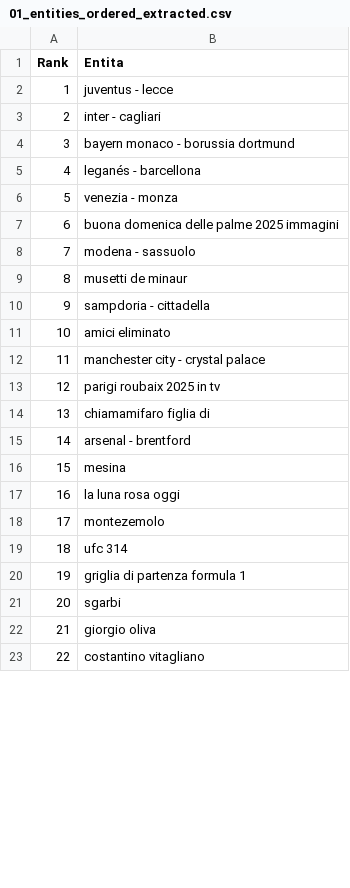
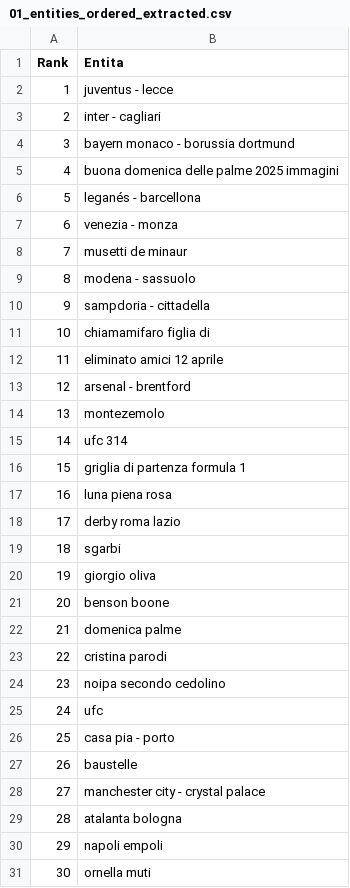
Before and after one commit to maledizionisrls/discover-prophet-website, a CSV file: checkpoint_data/01_entities_ordered_extracted.csv, drawn as a sheet; only a part is shown; the shorter side is filled out with more unchanged rows; removed rows and columns are numbered as before the commit, all else as after; the diff covers the shown part only; the diff names each change by its address in the sheet, - before the commit and + after, or states it on an @@ line.

```diff
--- a/checkpoint_data/01_entities_ordered_extracted.csv
+++ b/checkpoint_data/01_entities_ordered_extracted.csv
@@ row 7 moved to row 5: 4 @@
@@ column A (Rank) renumbered from row 6 down @@
@@ row 9 moved to row 8: 7 @@
-row 11: 10 | amici eliminato
-row 13: 12 | parigi roubaix 2025 in tv
+row 12: 11 | eliminato amici 12 aprile
@@ row 16 moved to row 39: 38 @@
-row 17: 16 | la luna rosa oggi
+row 17: 16 | luna piena rosa
+row 18: 17 | derby roma lazio
@@ row 24 moved to row 21: 20 @@
@@ row 28 moved to row 22: 21 @@
+row 23: 22 | cristina parodi
+row 24: 23 | noipa secondo cedolino
+row 25: 24 | ufc
+row 27: 26 | baustelle
@@ row 12 moved to row 28: 27 @@
@@ row 52 moved to row 29: 28 @@
@@ row 61 moved to row 30: 29 @@
+row 31: 30 | ornella muti
```
Also changed, not shown: 12 added rows, 11 removed rows, 84 moved rows and 14 edited cells elsewhere in this file, checkpoint_data/02_context_run_1_scores.csv, checkpoint_data/02_context_run_2_scores.csv, 5 other files.
